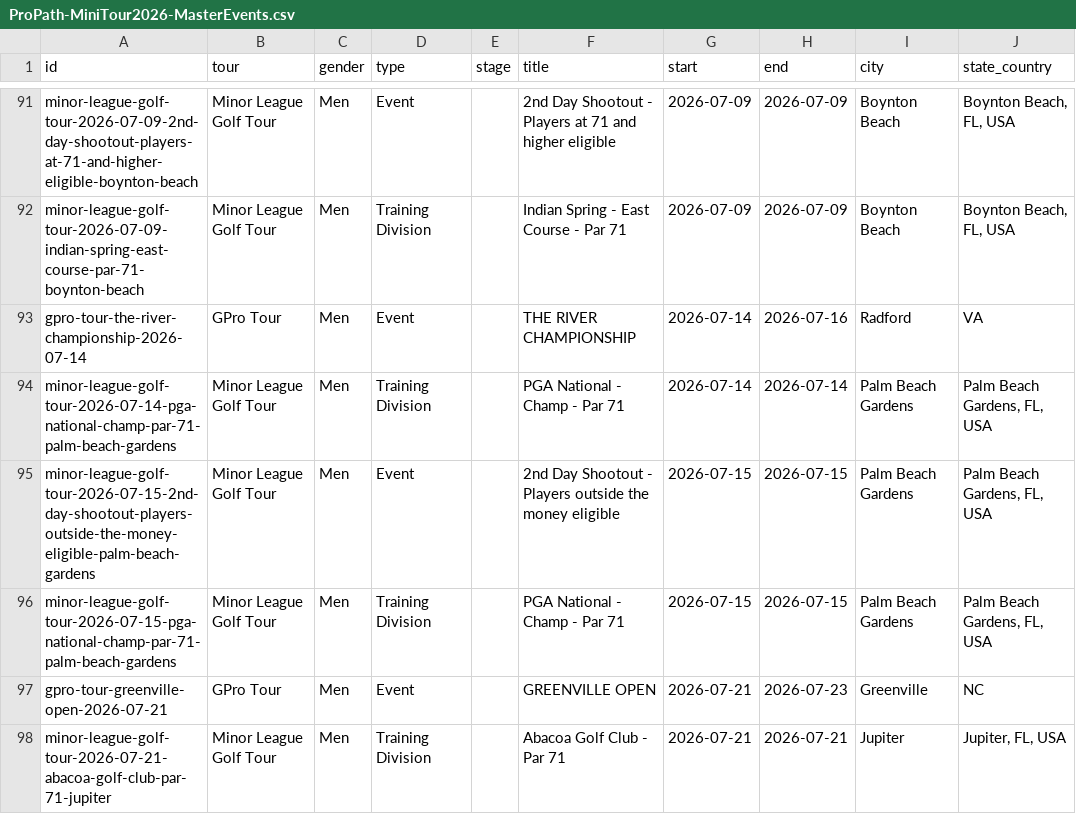
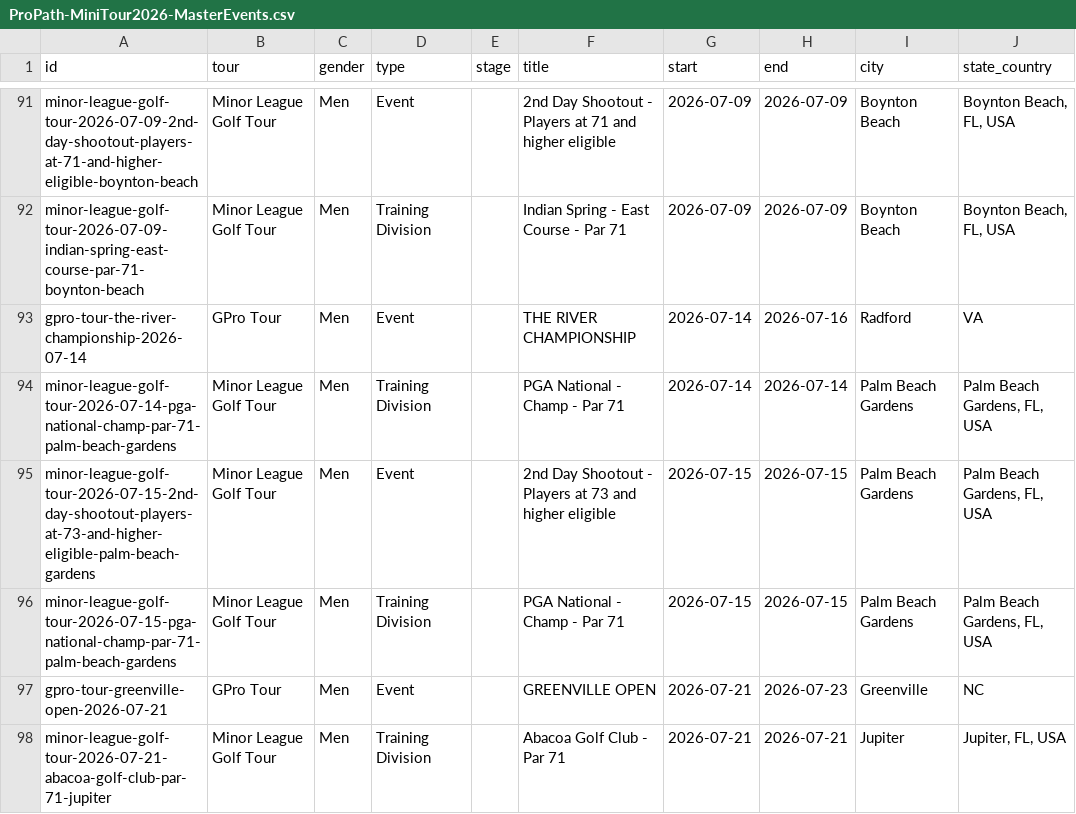
Before and after one commit to pbh007/propath-data, a CSV file: data/ProPath-MiniTour2026-MasterEvents.csv, drawn as a sheet; only a part is shown, gaps mark what is left out; the diff names each change by its address in the sheet, - before the commit and + after, or states it on an @@ line.

```diff
--- a/data/ProPath-MiniTour2026-MasterEvents.csv
+++ b/data/ProPath-MiniTour2026-MasterEvents.csv
-A95 (id): minor-league-golf-tour-2026-07-15-2nd-day-shootout-players-outside-the-money-eligible-palm-beach-gardens
+A95 (id): minor-league-golf-tour-2026-07-15-2nd-day-shootout-players-at-73-and-higher-eligible-palm-beach-gardens
-F95 (title): …- Players outside the money eligible
+F95 (title): …- Players at 73 and higher eligible
```
Also changed, not shown: data/_incoming_mlgt_upcoming.csv.
